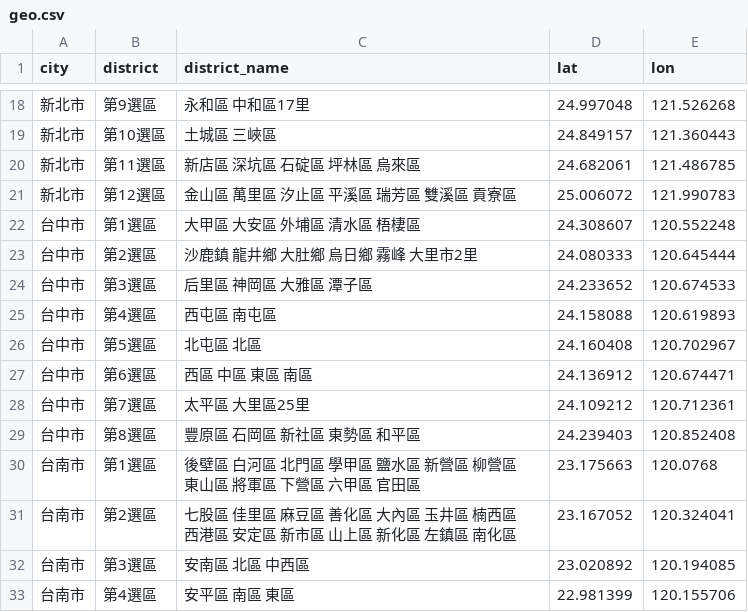
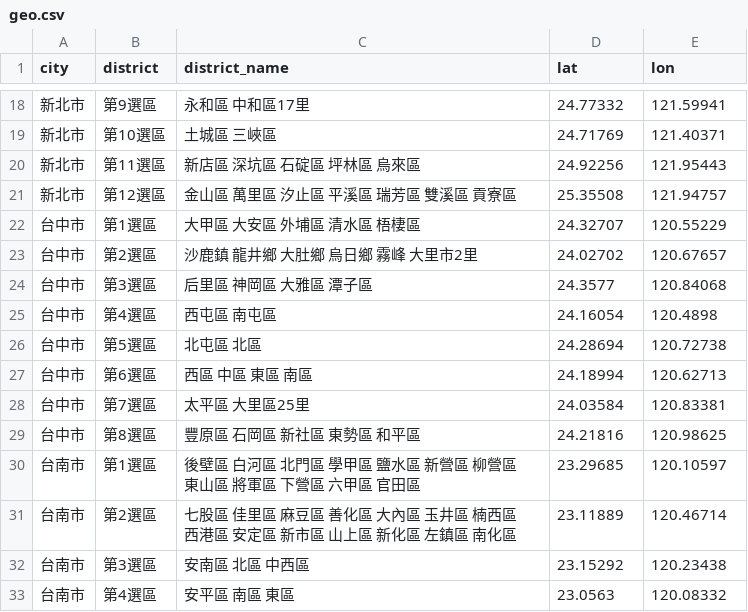
Before and after one commit to twreporter/infographics, a CSV file: election-proportion/geo.csv, drawn as a sheet; only a part is shown, gaps mark what is left out; the diff covers the shown part only.

```diff
--- a/election-proportion/geo.csv
+++ b/election-proportion/geo.csv
@@ -18,16 +18,16 @@ city,district,district_name,lat,lon
-新北市,第9選區,永和區 中和區17里,24.997048,121.526268
-新北市,第10選區,土城區 三峽區,24.849157,121.360443
-新北市,第11選區,新店區 深坑區 石碇區 坪林區 烏來區,24.682061,121.486785
-新北市,第12選區,金山區 萬里區 汐止區 平溪區 瑞芳區 雙溪區 貢寮區,25.006072,121.990783
-台中市,第1選區,大甲區 大安區 外埔區 清水區 梧棲區,24.308607,120.552248
-台中市,第2選區,沙鹿鎮 龍井鄉 大肚鄉 烏日鄉 霧峰 大里市2里,24.080333,120.645444
-台中市,第3選區,后里區 神岡區 大雅區 潭子區,24.233652,120.674533
-台中市,第4選區,西屯區 南屯區,24.158088,120.619893
-台中市,第5選區,北屯區 北區,24.160408,120.702967
-台中市,第6選區,西區 中區 東區 南區,24.136912,120.674471
-台中市,第7選區,太平區 大里區25里,24.109212,120.712361
-台中市,第8選區,豐原區 石岡區 新社區 東勢區 和平區,24.239403,120.852408
-台南市,第1選區,後壁區 白河區 北門區 學甲區 鹽水區 新營區 柳營區 東山區 將軍區 下營區 六甲區 官田區,23.175663,120.0768
-台南市,第2選區,七股區 佳里區 麻豆區 善化區 大內區 玉井區 楠西區 西港區 安定區 新市區 山上區 新化區 左鎮區 南化區,23.167052,120.324041
-台南市,第3選區,安南區 北區 中西區,23.020892,120.194085
-台南市,第4選區,安平區 南區 東區,22.981399,120.155706
+新北市,第9選區,永和區 中和區17里,24.77332,121.59941
+新北市,第10選區,土城區 三峽區,24.71769,121.40371
+新北市,第11選區,新店區 深坑區 石碇區 坪林區 烏來區,24.92256,121.95443
+新北市,第12選區,金山區 萬里區 汐止區 平溪區 瑞芳區 雙溪區 貢寮區,25.35508,121.94757
+台中市,第1選區,大甲區 大安區 外埔區 清水區 梧棲區,24.32707,120.55229
+台中市,第2選區,沙鹿鎮 龍井鄉 大肚鄉 烏日鄉 霧峰 大里市2里,24.02702,120.67657
+台中市,第3選區,后里區 神岡區 大雅區 潭子區,24.3577,120.84068
+台中市,第4選區,西屯區 南屯區,24.16054,120.4898
+台中市,第5選區,北屯區 北區,24.28694,120.72738
+台中市,第6選區,西區 中區 東區 南區,24.18994,120.62713
+台中市,第7選區,太平區 大里區25里,24.03584,120.83381
+台中市,第8選區,豐原區 石岡區 新社區 東勢區 和平區,24.21816,120.98625
+台南市,第1選區,後壁區 白河區 北門區 學甲區 鹽水區 新營區 柳營區 東山區 將軍區 下營區 六甲區 官田區,23.29685,120.10597
+台南市,第2選區,七股區 佳里區 麻豆區 善化區 大內區 玉井區 楠西區 西港區 安定區 新市區 山上區 新化區 左鎮區 南化區,23.11889,120.46714
+台南市,第3選區,安南區 北區 中西區,23.15292,120.23438
+台南市,第4選區,安平區 南區 東區,23.0563,120.08332
```
Also changed, not shown: 114 edited cells elsewhere in this file, election-proportion/candidate.csv, 2 other files.
